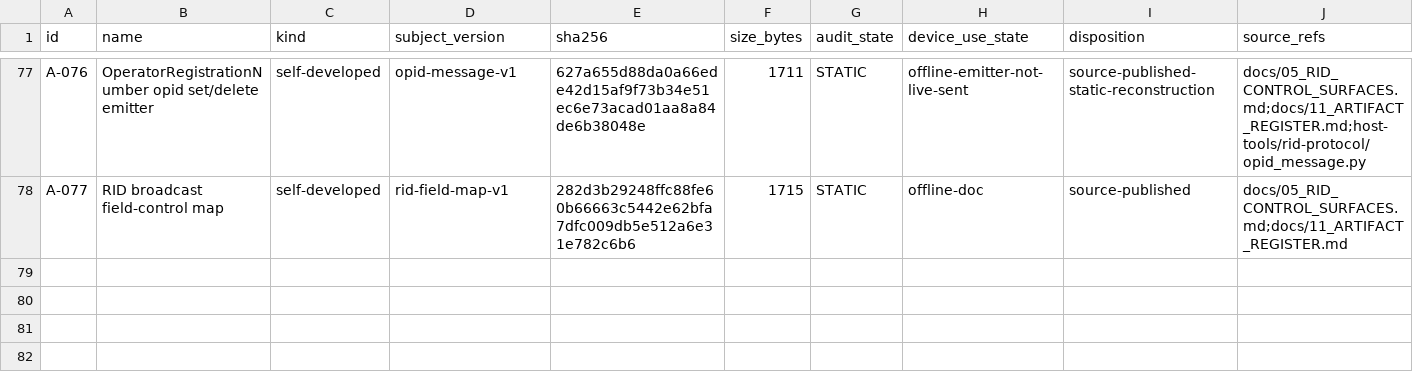
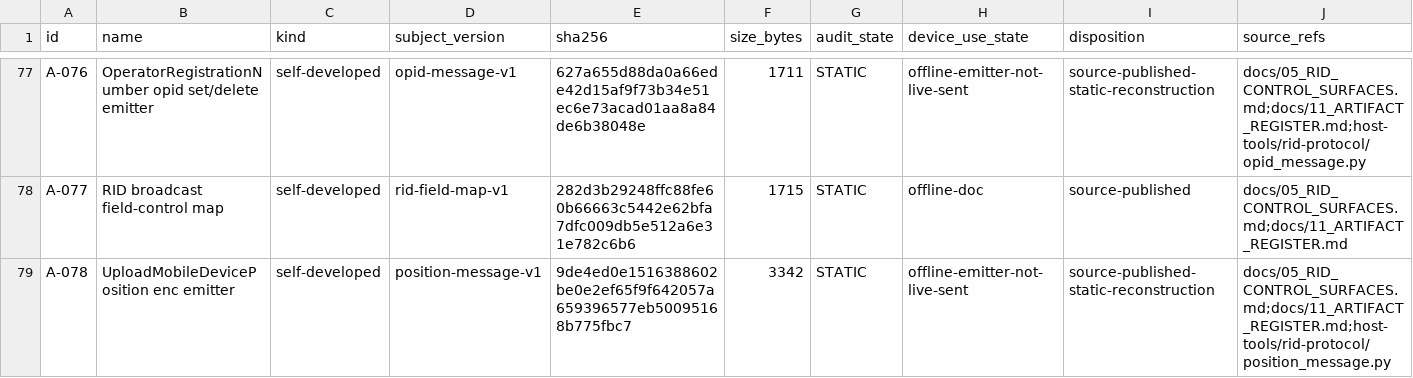
Before and after one commit to Sapphire-Rapids/DJI-RC2-Mini5Pro-Research, a CSV file: evidence/artifacts.csv, drawn as a sheet; only a part is shown, gaps mark what is left out; rows hold the shown columns only; the diff names each change by its address in the sheet, - before the commit and + after, or states it on an @@ line.

```diff
--- a/evidence/artifacts.csv
+++ b/evidence/artifacts.csv
+row 79: A-078 | UploadMobileDevicePosition enc emitter | self-developed | position-message-v1 | 9de4ed0e1516388602be0e2ef65f9f642057a659396577eb50095168b775fbc7 | 3342 | STATIC | offline-emitter-not-live-sent | source-published-static-reconstruction | docs/05_RID_CONTROL_SURFACES.md;docs/11_ARTIFACT_REGISTER.md;host-tools/rid-protocol/position_message.py
```
Also changed, not shown: evidence/claims.csv, 7 other files.
